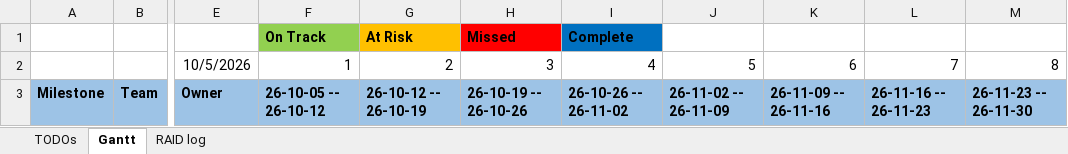
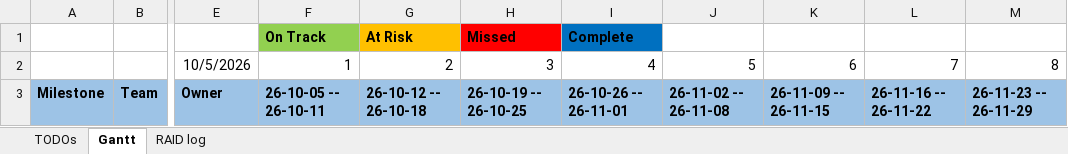
Before and after one commit to yysyp/demo-poc-ydlj, an Excel workbook: doc/todo-gantt-raid-v7.xlsx, sheet Gantt, drawn as a sheet; only a part is shown, gaps mark what is left out; values as stored, in another font and other column widths than the file's, no borders; the diff names each change by its address in the sheet, - before the commit and + after, or states it on an @@ line.

Commit message:
update excel

```diff
--- a/doc/todo-gantt-raid-v7.xlsx (sheet Gantt)
+++ b/doc/todo-gantt-raid-v7.xlsx (sheet Gantt)
-F3: 26-10-05 -- 26-10-12
+F3: 26-10-05 -- 26-10-11
-G3: 26-10-12 -- 26-10-19
+G3: 26-10-12 -- 26-10-18
-H3: 26-10-19 -- 26-10-26
+H3: 26-10-19 -- 26-10-25
-I3: 26-10-26 -- 26-11-02
+I3: 26-10-26 -- 26-11-01
-J3: 26-11-02 -- 26-11-09
+J3: 26-11-02 -- 26-11-08
-K3: 26-11-09 -- 26-11-16
+K3: 26-11-09 -- 26-11-15
-L3: 26-11-16 -- 26-11-23
+L3: 26-11-16 -- 26-11-22
-M3: 26-11-23 -- 26-11-30
+M3: 26-11-23 -- 26-11-29
```
